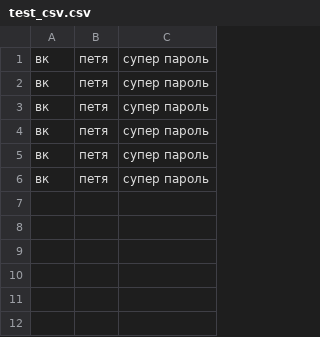
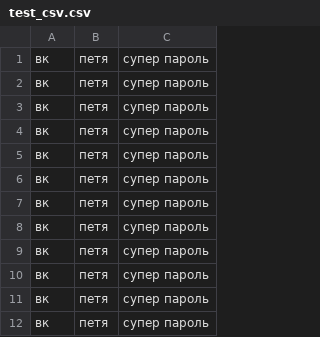
Before and after one commit to erfaenda/PiuPiu, a CSV file: PassVAL/Prod/test_csv.csv, drawn as a sheet.

```diff
--- a/PassVAL/Prod/test_csv.csv
+++ b/PassVAL/Prod/test_csv.csv
@@ -6 +6,7 @@
 вк,петя,супер пароль
+вк,петя,супер пароль
+вк,петя,супер пароль
+вк,петя,супер пароль
+вк,петя,супер пароль
+вк,петя,супер пароль
+вк,петя,супер пароль
```
Also changed, not shown: PyQTT/Tables/Test2/test_csv.csv, 10 other files.
